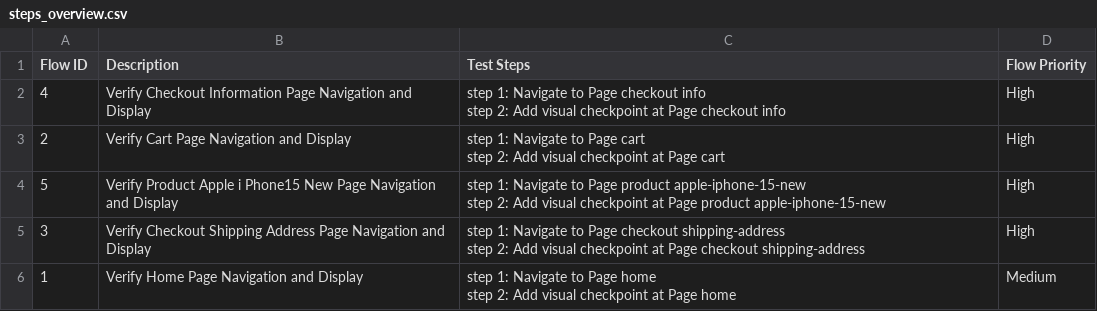
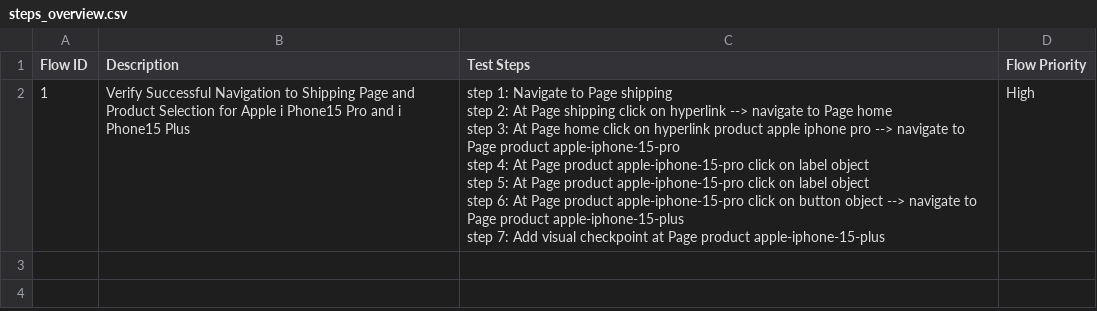
Before and after one commit to locthn/ai-shop-prod, a CSV file: Test Steps/steps_overview.csv, drawn as a sheet.

```diff
--- a/Test Steps/steps_overview.csv
+++ b/Test Steps/steps_overview.csv
@@ -1,11 +1,8 @@
 Flow ID,Description,Test Steps,Flow Priority
-4,Verify Checkout Information Page Navigation and Display,"step 1: Navigate to Page checkout info
-step 2: Add visual checkpoint at Page checkout info",High
-2,Verify Cart Page Navigation and Display,"step 1: Navigate to Page cart
-step 2: Add visual checkpoint at Page cart",High
-5,Verify Product Apple i Phone15 New Page Navigation and Display,"step 1: Navigate to Page product apple-iphone-15-new
-step 2: Add visual checkpoint at Page product apple-iphone-15-new",High
-3,Verify Checkout Shipping Address Page Navigation and Display,"step 1: Navigate to Page checkout shipping-address
-step 2: Add visual checkpoint at Page checkout shipping-address",High
-1,Verify Home Page Navigation and Display,"step 1: Navigate to Page home
-step 2: Add visual checkpoint at Page home",Medium
+1,Verify Successful Navigation to Shipping Page and Product Selection for Apple i Phone15 Pro and i Phone15 Plus,"step 1: Navigate to Page shipping
+step 2: At Page shipping click on hyperlink --> navigate to Page home
+step 3: At Page home click on hyperlink product apple iphone pro --> navigate to Page product apple-iphone-15-pro
+step 4: At Page product apple-iphone-15-pro click on label object
+step 5: At Page product apple-iphone-15-pro click on label object
+step 6: At Page product apple-iphone-15-pro click on button object --> navigate to Page product apple-iphone-15-plus
+step 7: Add visual checkpoint at Page product apple-iphone-15-plus",High
```
Also changed, not shown: 23 other files.
